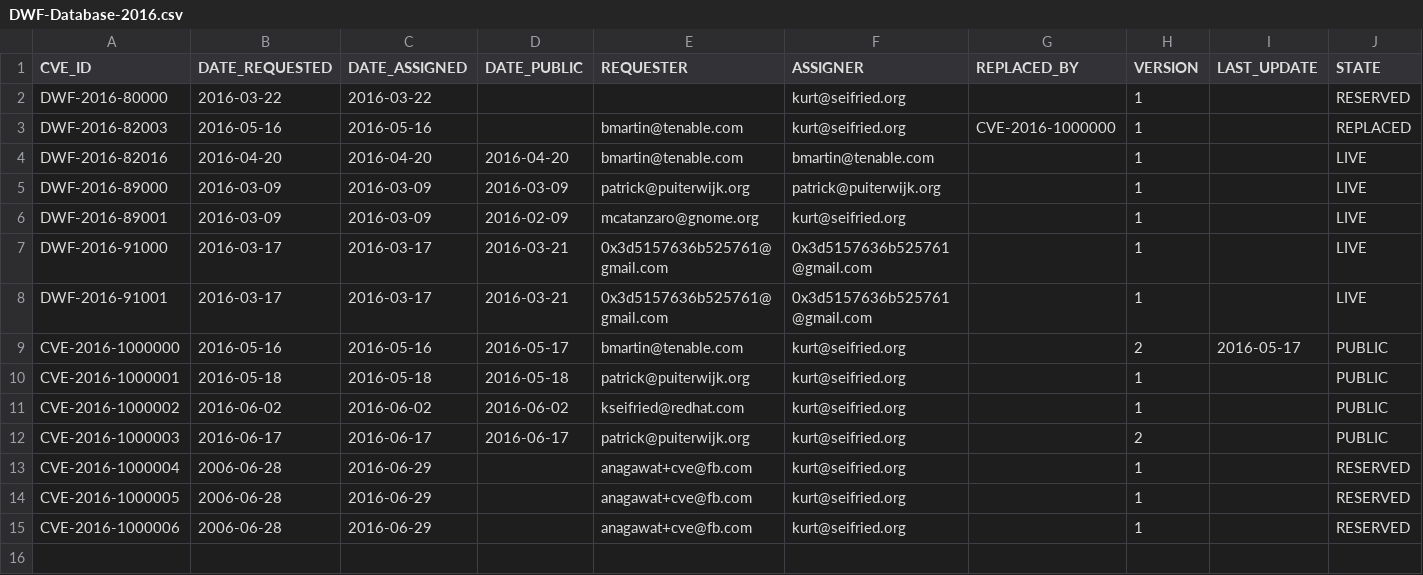
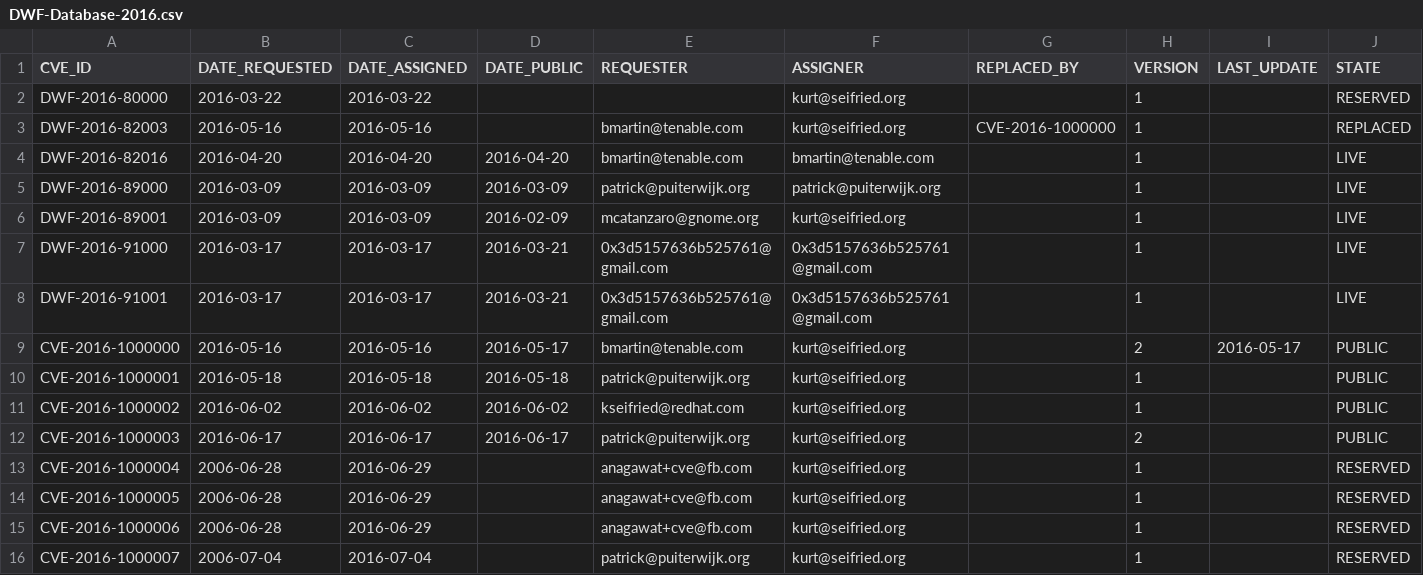
Before and after one commit to mscherer/DWF-Database, a CSV file: DWF-Database-2016.csv, drawn as a sheet; only a part is shown; rows hold the shown columns only; the diff names each change by its address in the sheet, - before the commit and + after, or states it on an @@ line.

Commit message:
CVE-2016-1000007

```diff
--- a/DWF-Database-2016.csv
+++ b/DWF-Database-2016.csv
+row 16: CVE-2016-1000007 | 2006-07-04 | 2016-07-04 |  | patrick@puiterwijk.org | kurt@seifried.org |  | 1 |  | RESERVED
```
